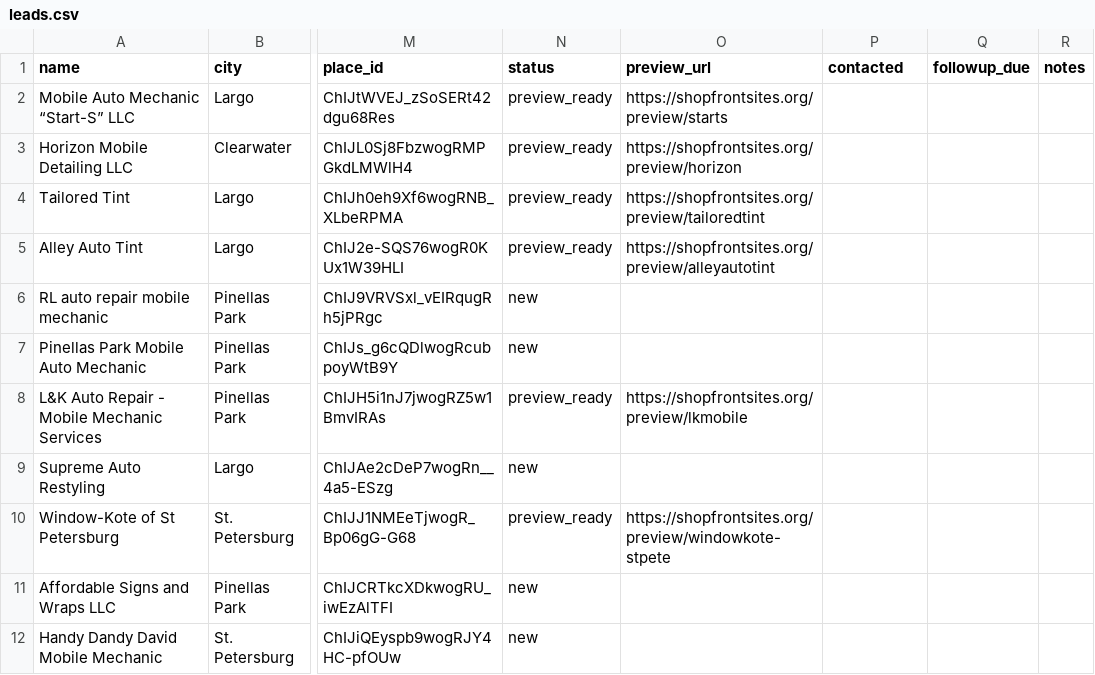
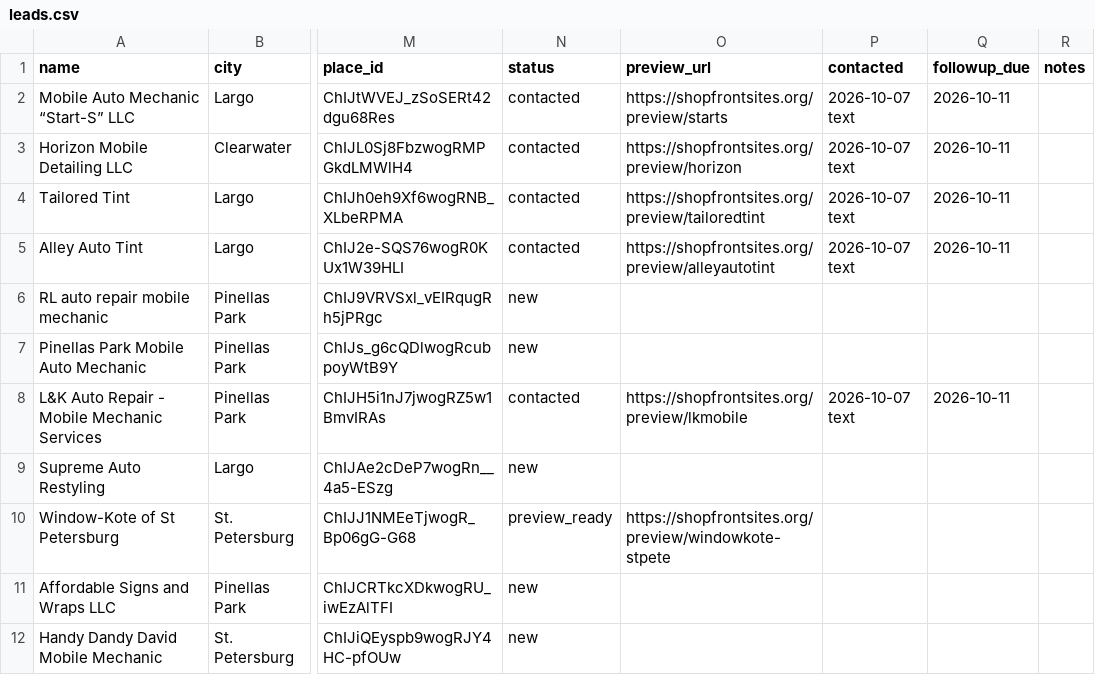
Before and after one commit to kevincottone/shopfront-sites, a CSV file: data/leads.csv, drawn as a sheet; only a part is shown, gaps mark what is left out; the diff names each change by its address in the sheet, - before the commit and + after, or states it on an @@ line.

```diff
--- a/data/leads.csv
+++ b/data/leads.csv
-N2:N5 (status): preview_ready
+N2:N5 (status): contacted
-P2:P5 (contacted): (empty)
+P2:P5 (contacted): 2026-10-07 text
-Q2:Q5 (followup_due): (empty)
+Q2:Q5 (followup_due): 2026-10-11
-N8 (status): preview_ready
+N8 (status): contacted
-P8 (contacted): (empty)
+P8 (contacted): 2026-10-07 text
-Q8 (followup_due): (empty)
+Q8 (followup_due): 2026-10-11
```
